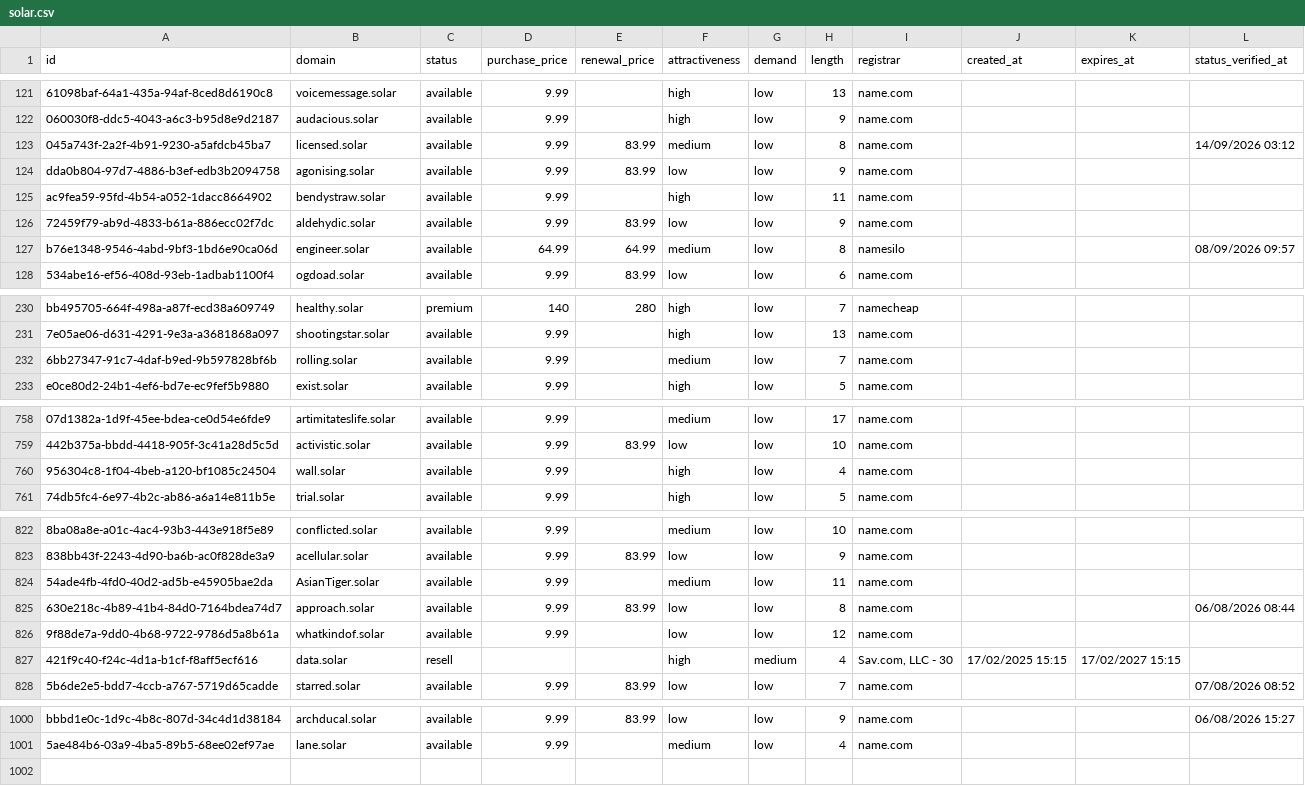
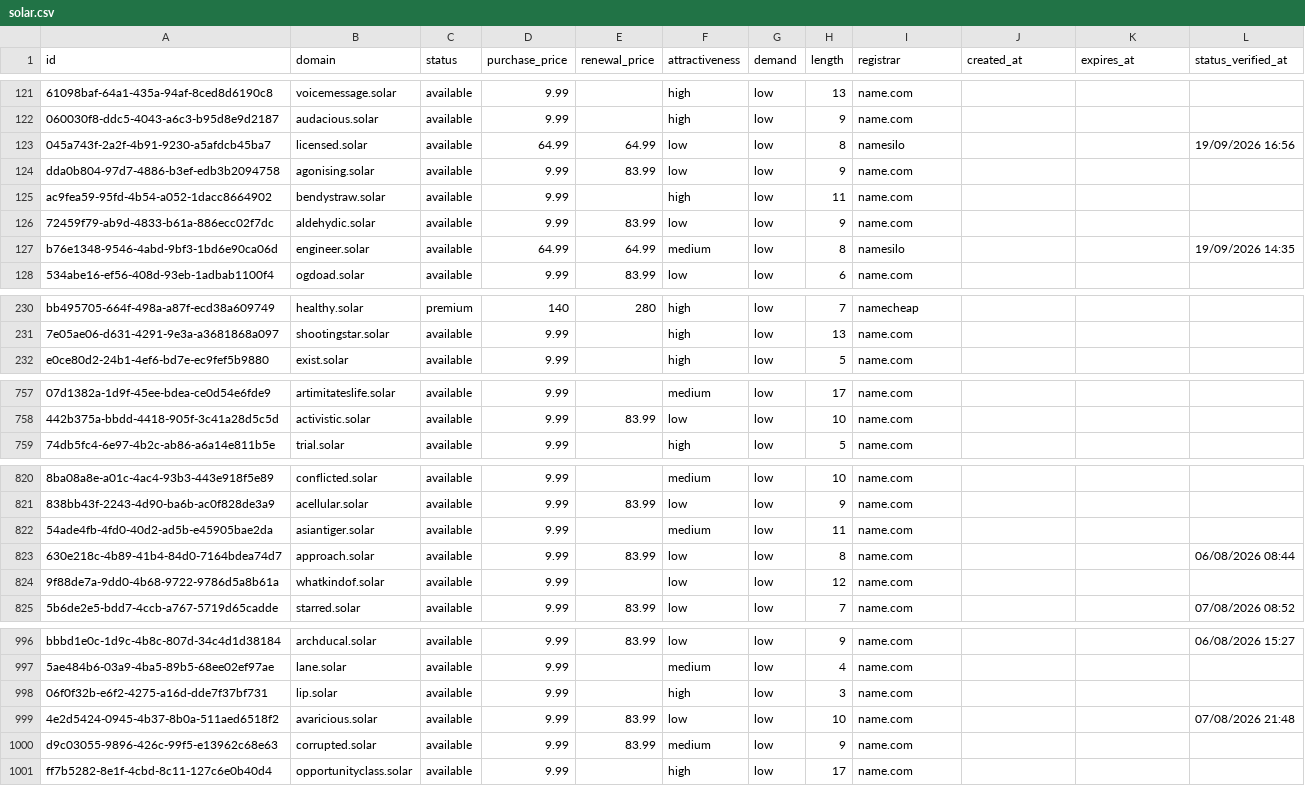
Before and after one commit to UniqueDomains/solar-oneword-domains, a CSV file: solar.csv, drawn as a sheet; only a part is shown, gaps mark what is left out; removed rows and columns are numbered as before the commit, all else as after; the diff covers the shown part only; the diff names each change by its address in the sheet, - before the commit and + after, or states it on an @@ line.

Commit message:
Domains update

```diff
--- a/solar.csv
+++ b/solar.csv
-D123 (purchase_price): 9.99
+D123 (purchase_price): 64.99
-E123 (renewal_price): 83.99
+E123 (renewal_price): 64.99
-F123 (attractiveness): medium
+F123 (attractiveness): low
-I123 (registrar): name.com
+I123 (registrar): namesilo
-L123 (status_verified_at): 14/09/2026 03:12
+L123 (status_verified_at): 19/09/2026 16:56
-L127 (status_verified_at): 08/09/2026 09:57
+L127 (status_verified_at): 19/09/2026 14:35
-row 232: 6bb27347-91c7-4daf-b9ed-9b597828bf6b | rolling.solar | available | 9.99 |  | medium | low | 7 | name.com
-row 760: 956304c8-1f04-4beb-a120-bf1085c24504 | wall.solar | available | 9.99 |  | high | low | 4 | name.com
-B822 (domain): AsianTiger.solar
+B822 (domain): asiantiger.solar
-row 827: 421f9c40-f24c-4d1a-b1cf-f8aff5ecf616 | data.solar | resell |  |  | high | medium | 4 | Sav.com, LLC - 30 | 17/02/2025 15:15 | 17/02/2027 15:15
+row 998: 06f0f32b-e6f2-4275-a16d-dde7f37bf731 | lip.solar | available | 9.99 |  | high | low | 3 | name.com
+row 999: 4e2d5424-0945-4b37-8b0a-511aed6518f2 | avaricious.solar | available | 9.99 | 83.99 | low | low | 10 | name.com |  |  | 07/08/2026 21:48
+row 1000: d9c03055-9896-426c-99f5-e13962c68e63 | corrupted.solar | available | 9.99 | 83.99 | medium | low | 9 | name.com
+row 1001: ff7b5282-8e1f-4cbd-8c11-127c6e0b40d4 | opportunityclass.solar | available | 9.99 |  | high | low | 17 | name.com
```
Also changed, not shown: 1 removed row and 91 edited cells elsewhere in this file, 4 other files.
